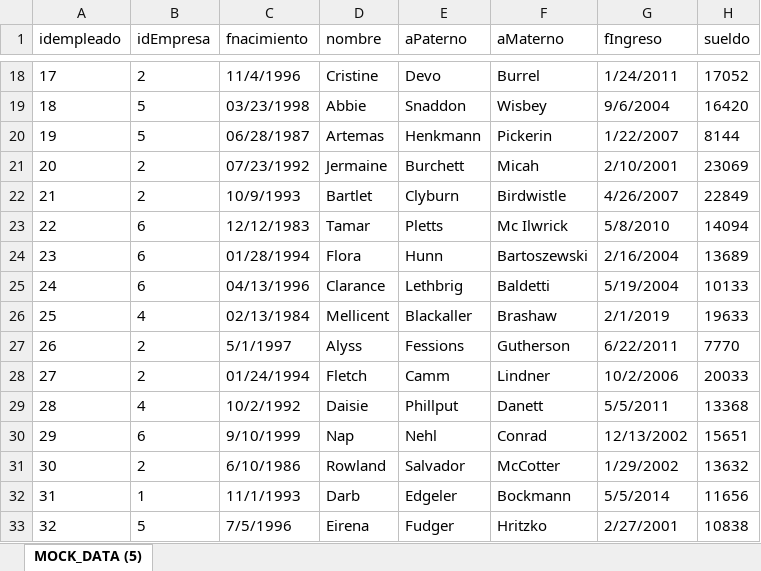
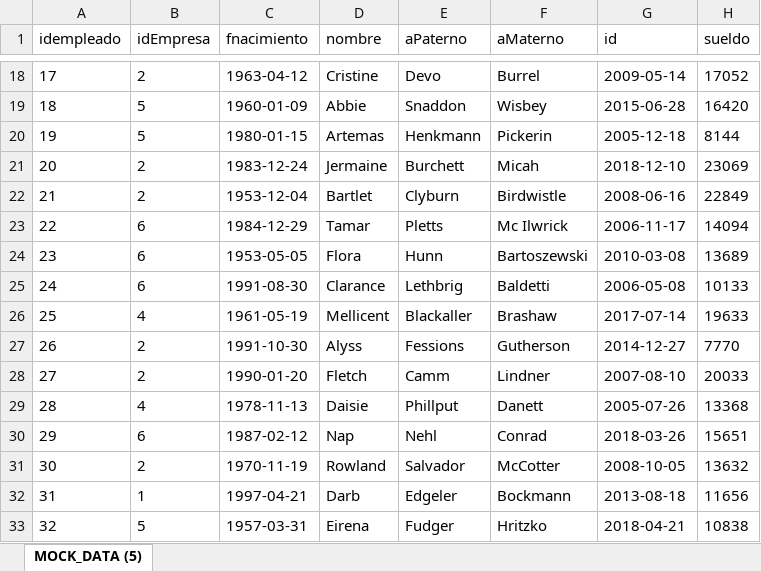
Before and after one commit to Lechuga194/Proyecto-inmobiliaria-20192, an Excel workbook: ProyectoFinal/05 Poblacion/asesor.xlsx, sheet MOCK_DATA (5), drawn as a sheet; only a part is shown, gaps mark what is left out; values as stored, in another font and other column widths than the file's, no borders; the diff covers the shown part only; the diff names each change by its address in the sheet, - before the commit and + after, or states it on an @@ line.

```diff
--- a/ProyectoFinal/05 Poblacion/asesor.xlsx (sheet MOCK_DATA (5))
+++ b/ProyectoFinal/05 Poblacion/asesor.xlsx (sheet MOCK_DATA (5))
-G1: fIngreso
+G1: id
-C18 (fnacimiento): 11/4/1996
+C18 (fnacimiento): 1963-04-12
-G18 (id): 1/24/2011
+G18 (id): 2009-05-14
-C19 (fnacimiento): 03/23/1998
+C19 (fnacimiento): 1960-01-09
-G19 (id): 9/6/2004
+G19 (id): 2015-06-28
-C20 (fnacimiento): 06/28/1987
+C20 (fnacimiento): 1980-01-15
-G20 (id): 1/22/2007
+G20 (id): 2005-12-18
-C21 (fnacimiento): 07/23/1992
+C21 (fnacimiento): 1983-12-24
-G21 (id): 2/10/2001
+G21 (id): 2018-12-10
-C22 (fnacimiento): 10/9/1993
+C22 (fnacimiento): 1953-12-04
-G22 (id): 4/26/2007
+G22 (id): 2008-06-16
-C23 (fnacimiento): 12/12/1983
+C23 (fnacimiento): 1984-12-29
-G23 (id): 5/8/2010
+G23 (id): 2006-11-17
-C24 (fnacimiento): 01/28/1994
+C24 (fnacimiento): 1953-05-05
-G24 (id): 2/16/2004
+G24 (id): 2010-03-08
-C25 (fnacimiento): 04/13/1996
+C25 (fnacimiento): 1991-08-30
-G25 (id): 5/19/2004
+G25 (id): 2006-05-08
-C26 (fnacimiento): 02/13/1984
+C26 (fnacimiento): 1961-05-19
-G26 (id): 2/1/2019
+G26 (id): 2017-07-14
-C27 (fnacimiento): 5/1/1997
+C27 (fnacimiento): 1991-10-30
-G27 (id): 6/22/2011
+G27 (id): 2014-12-27
-C28 (fnacimiento): 01/24/1994
+C28 (fnacimiento): 1990-01-20
-G28 (id): 10/2/2006
+G28 (id): 2007-08-10
-C29 (fnacimiento): 10/2/1992
+C29 (fnacimiento): 1978-11-13
-G29 (id): 5/5/2011
+G29 (id): 2005-07-26
-C30 (fnacimiento): 9/10/1999
+C30 (fnacimiento): 1987-02-12
-G30 (id): 12/13/2002
+G30 (id): 2018-03-26
-C31 (fnacimiento): 6/10/1986
+C31 (fnacimiento): 1970-11-19
-G31 (id): 1/29/2002
+G31 (id): 2008-10-05
-C32 (fnacimiento): 11/1/1993
+C32 (fnacimiento): 1997-04-21
-G32 (id): 5/5/2014
+G32 (id): 2013-08-18
-C33 (fnacimiento): 7/5/1996
+C33 (fnacimiento): 1957-03-31
-G33 (id): 2/27/2001
+G33 (id): 2018-04-21
```
Also changed, not shown: 68 edited cells elsewhere in this sheet, ProyectoFinal/05 Poblacion/casa.xlsx, ProyectoFinal/05 Poblacion/departamento.xlsx, 40 other files.
